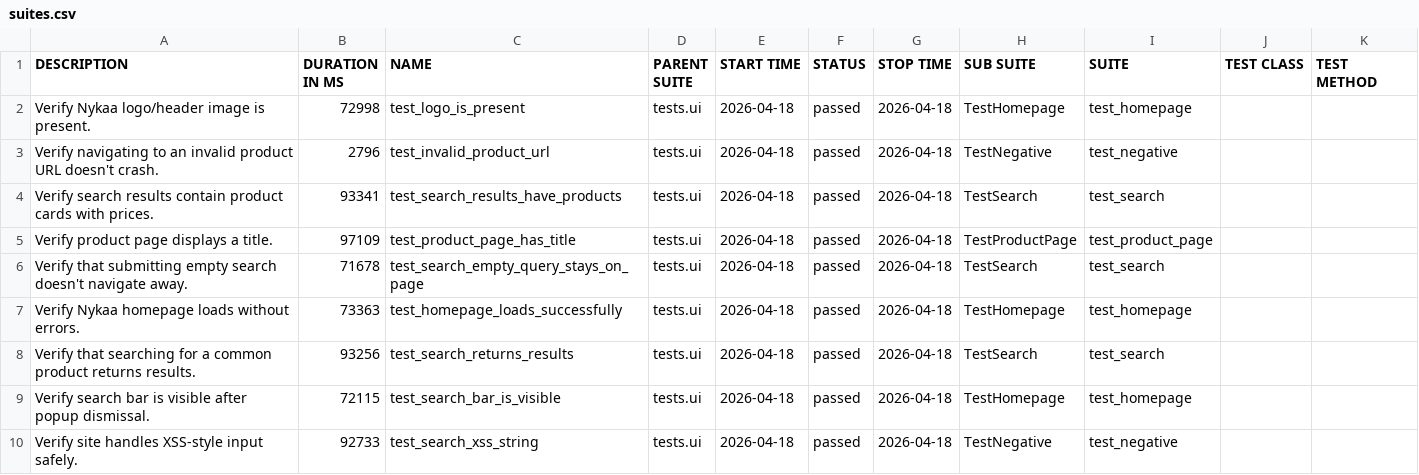
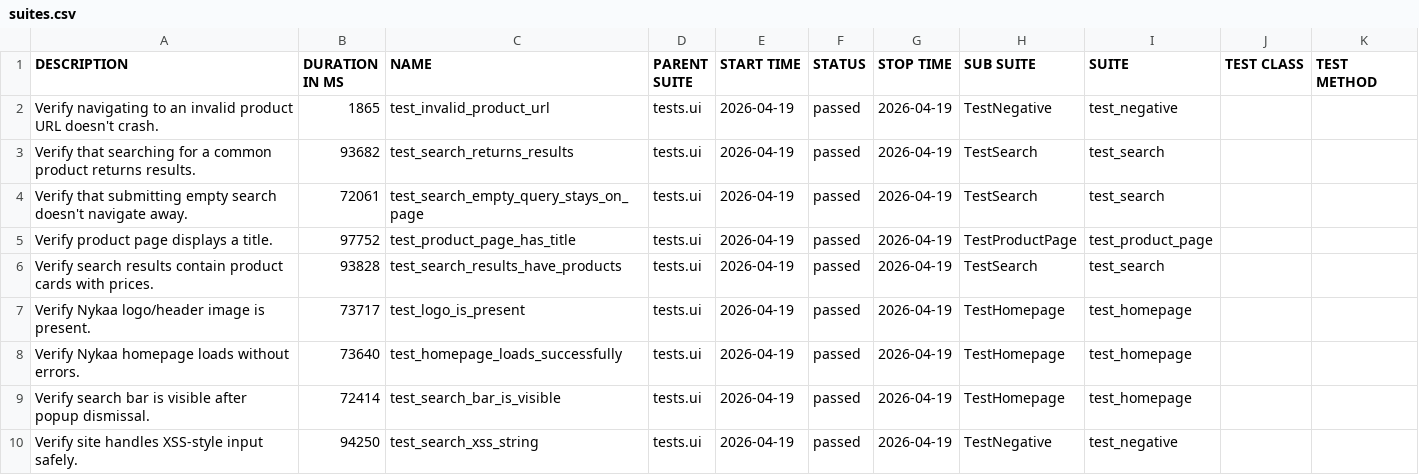
Before and after one commit to Deoli420/automation-framework, a CSV file: allure-report/data/suites.csv, drawn as a sheet.

```diff
--- a/allure-report/data/suites.csv
+++ b/allure-report/data/suites.csv
@@ -1,10 +1,10 @@
 "DESCRIPTION","DURATION IN MS","NAME","PARENT SUITE","START TIME","STATUS","STOP TIME","SUB SUITE","SUITE","TEST CLASS","TEST METHOD"
-"Verify Nykaa logo/header image is present.","72998","test_logo_is_present","tests.ui","2026-04-18","passed","2026-04-18","TestHomepage","test_homepage","",""
-"Verify navigating to an invalid product URL doesn't crash.","2796","test_invalid_product_url","tests.ui","2026-04-18","passed","2026-04-18","TestNegative","test_negative","",""
-"Verify search results contain product cards with prices.","93341","test_search_results_have_products","tests.ui","2026-04-18","passed","2026-04-18","TestSearch","test_search","",""
-"Verify product page displays a title.","97109","test_product_page_has_title","tests.ui","2026-04-18","passed","2026-04-18","TestProductPage","test_product_page","",""
-"Verify that submitting empty search doesn't navigate away.","71678","test_search_empty_query_stays_on_page","tests.ui","2026-04-18","passed","2026-04-18","TestSearch","test_search","",""
-"Verify Nykaa homepage loads without errors.","73363","test_homepage_loads_successfully","tests.ui","2026-04-18","passed","2026-04-18","TestHomepage","test_homepage","",""
-"Verify that searching for a common product returns results.","93256","test_search_returns_results","tests.ui","2026-04-18","passed","2026-04-18","TestSearch","test_search","",""
-"Verify search bar is visible after popup dismissal.","72115","test_search_bar_is_visible","tests.ui","2026-04-18","passed","2026-04-18","TestHomepage","test_homepage","",""
-"Verify site handles XSS-style input safely.","92733","test_search_xss_string","tests.ui","2026-04-18","passed","2026-04-18","TestNegative","test_negative","",""
+"Verify navigating to an invalid product URL doesn't crash.","1865","test_invalid_product_url","tests.ui","2026-04-19","passed","2026-04-19","TestNegative","test_negative","",""
+"Verify that searching for a common product returns results.","93682","test_search_returns_results","tests.ui","2026-04-19","passed","2026-04-19","TestSearch","test_search","",""
+"Verify that submitting empty search doesn't navigate away.","72061","test_search_empty_query_stays_on_page","tests.ui","2026-04-19","passed","2026-04-19","TestSearch","test_search","",""
+"Verify product page displays a title.","97752","test_product_page_has_title","tests.ui","2026-04-19","passed","2026-04-19","TestProductPage","test_product_page","",""
+"Verify search results contain product cards with prices.","93828","test_search_results_have_products","tests.ui","2026-04-19","passed","2026-04-19","TestSearch","test_search","",""
+"Verify Nykaa logo/header image is present.","73717","test_logo_is_present","tests.ui","2026-04-19","passed","2026-04-19","TestHomepage","test_homepage","",""
+"Verify Nykaa homepage loads without errors.","73640","test_homepage_loads_successfully","tests.ui","2026-04-19","passed","2026-04-19","TestHomepage","test_homepage","",""
+"Verify search bar is visible after popup dismissal.","72414","test_search_bar_is_visible","tests.ui","2026-04-19","passed","2026-04-19","TestHomepage","test_homepage","",""
+"Verify site handles XSS-style input safely.","94250","test_search_xss_string","tests.ui","2026-04-19","passed","2026-04-19","TestNegative","test_negative","",""
```
Also changed, not shown: 59 other files.
